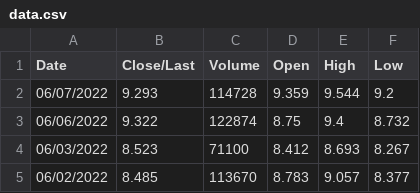
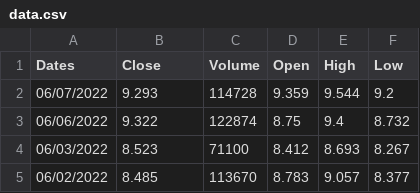
Before and after one commit to vaibhavdeshwal/natural_gas_price_forecast, a CSV file: data.csv, drawn as a sheet; only a part is shown.

Commit message:
Update column names

```diff
--- a/data.csv
+++ b/data.csv
@@ -1,2 +1,2 @@
-Date,Close/Last,Volume,Open,High,Low
+Dates,Close,Volume,Open,High,Low
 06/07/2022,9.293,114728,9.359,9.544,9.2
```
